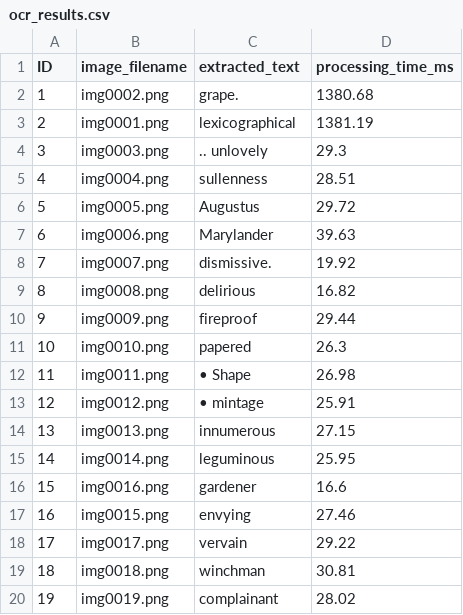
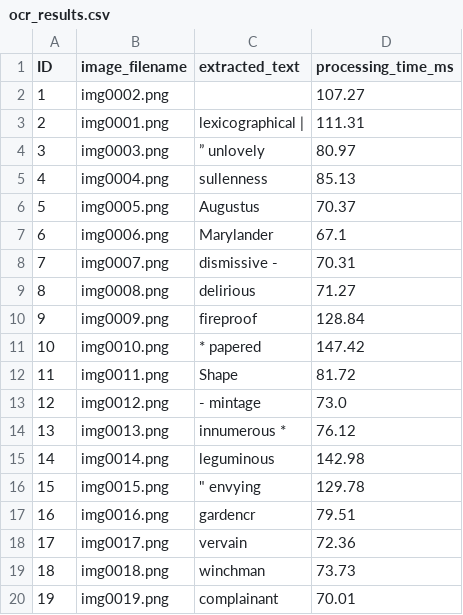
Before and after one commit to Khladyn/611_Parallel_OCR_Pipeline, a CSV file: ocr_results.csv, drawn as a sheet; only a part is shown; the diff covers the shown part only.

```diff
--- a/ocr_results.csv
+++ b/ocr_results.csv
@@ -1,20 +1,20 @@
 ID,image_filename,extracted_text,processing_time_ms
-1,img0002.png,grape.,1380.68
-2,img0001.png,lexicographical,1381.19
-3,img0003.png,.. unlovely,29.3
-4,img0004.png,sullenness,28.51
-5,img0005.png,Augustus,29.72
-6,img0006.png,Marylander,39.63
-7,img0007.png,dismissive.,19.92
-8,img0008.png,delirious,16.82
-9,img0009.png,fireproof,29.44
-10,img0010.png,papered,26.3
-11,img0011.png,• Shape,26.98
-12,img0012.png,• mintage,25.91
-13,img0013.png,innumerous,27.15
-14,img0014.png,leguminous,25.95
-15,img0016.png,gardener,16.6
-16,img0015.png,envying,27.46
-17,img0017.png,vervain,29.22
-18,img0018.png,winchman,30.81
-19,img0019.png,complainant,28.02
+1,img0002.png,,107.27
+2,img0001.png,lexicographical |,111.31
+3,img0003.png,” unlovely,80.97
+4,img0004.png,sullenness,85.13
+5,img0005.png,Augustus,70.37
+6,img0006.png,Marylander,67.1
+7,img0007.png,dismissive -,70.31
+8,img0008.png,delirious,71.27
+9,img0009.png,fireproof,128.84
+10,img0010.png,* papered,147.42
+11,img0011.png,Shape,81.72
+12,img0012.png,- mintage,73.0
+13,img0013.png,innumerous *,76.12
+14,img0014.png,leguminous,142.98
+15,img0015.png,""" envying",129.78
+16,img0016.png,gardencr,79.51
+17,img0017.png,vervain,72.36
+18,img0018.png,winchman,73.73
+19,img0019.png,complainant,70.01
```
Also changed, not shown: 155 edited cells elsewhere in this file, 25 other files.
